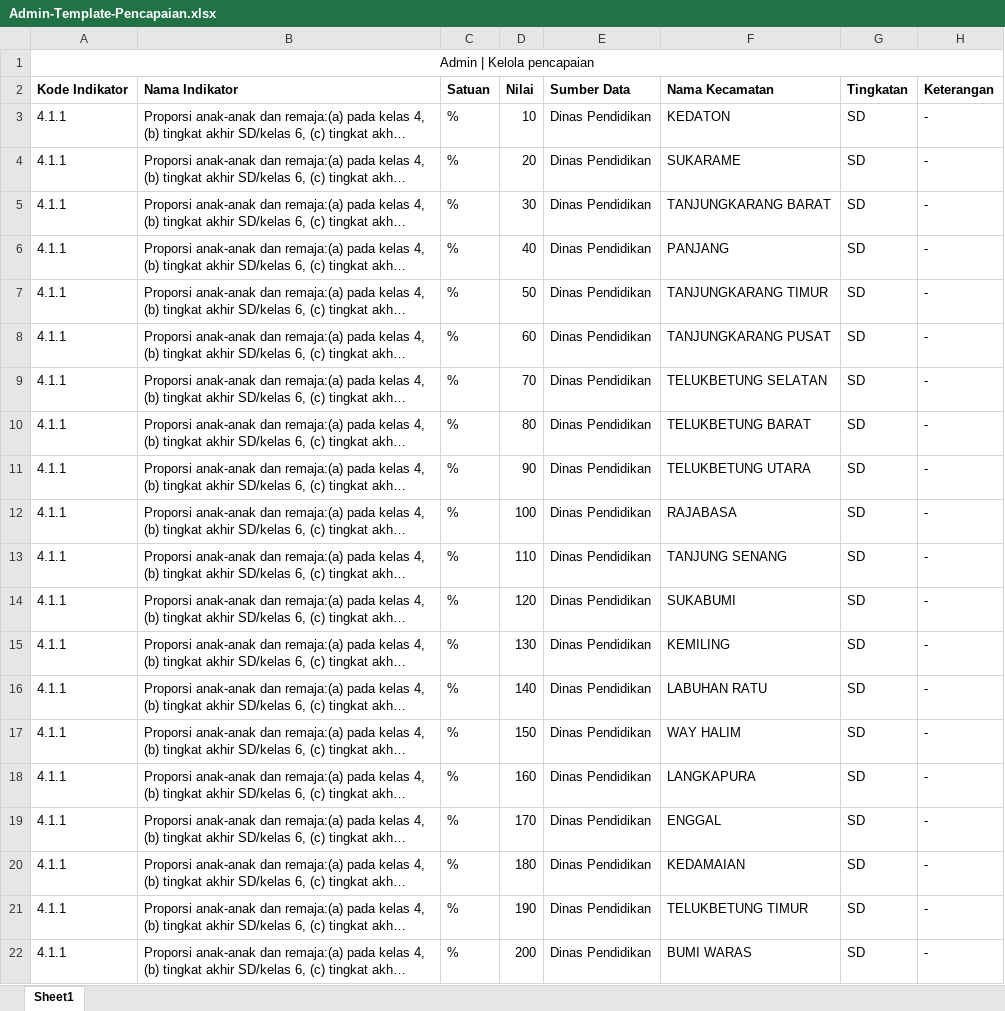
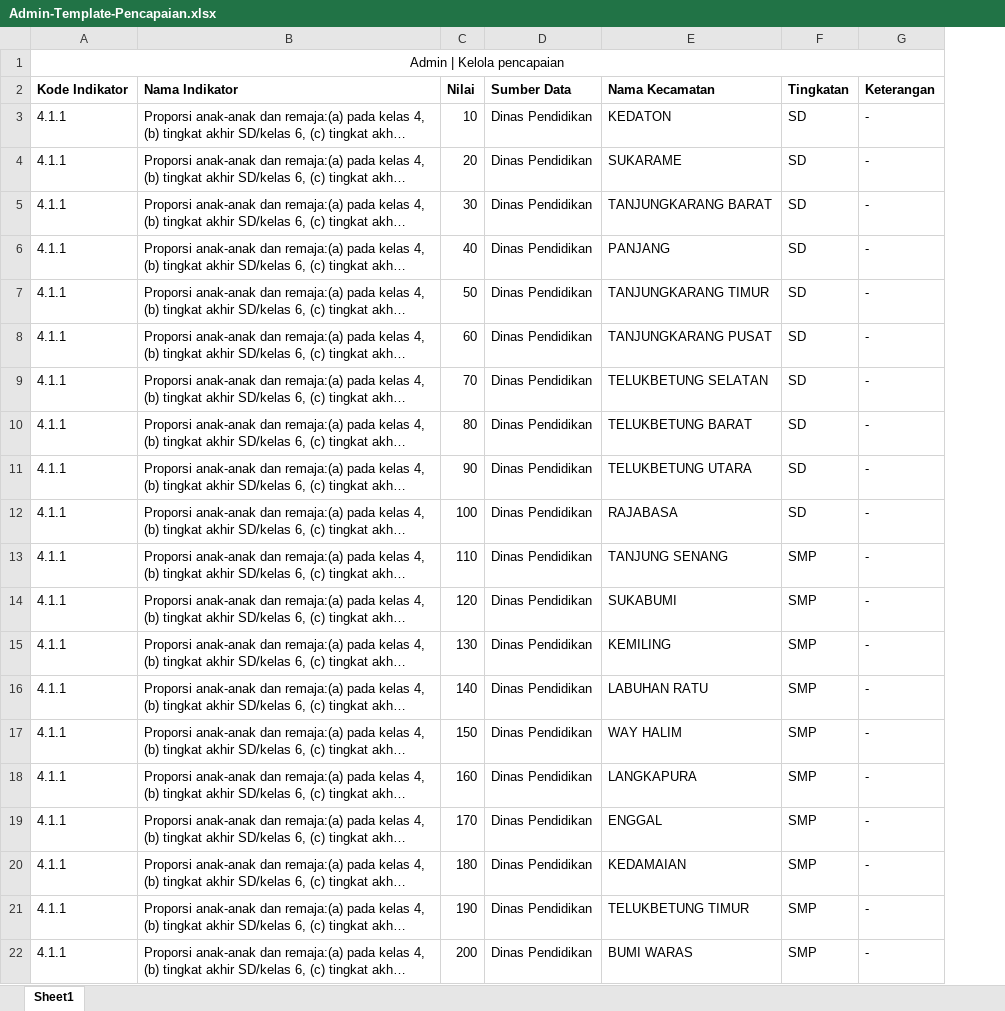
Before and after one commit to yondikavl/website-sdgs, an Excel workbook: public/assets/template/Admin-Template-Pencapaian.xlsx, sheet Sheet1, drawn as a sheet; long unchanged cells end in …; values as stored, in another font and other column widths than the file's, no borders; removed rows and columns are numbered as before the commit, all else as after; the diff names each change by its address in the sheet, - before the commit and + after, or states it on an @@ line.

Commit message:
fix: delete tipe di pencapaian

```diff
--- a/public/assets/template/Admin-Template-Pencapaian.xlsx (sheet Sheet1)
+++ b/public/assets/template/Admin-Template-Pencapaian.xlsx (sheet Sheet1)
-column C (Satuan), rows 3-22: all %
-F13:F22 (Tingkatan): SD
+F13:F22 (Tingkatan): SMP
```
Also changed, not shown: 11 other files.
